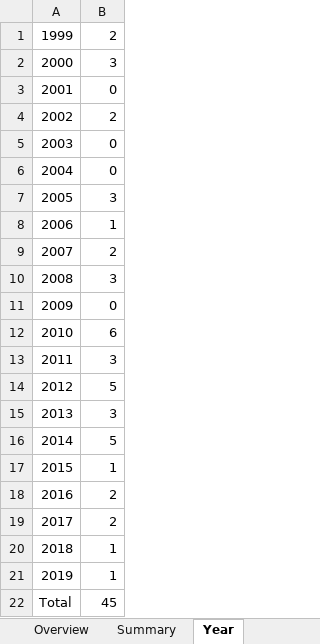
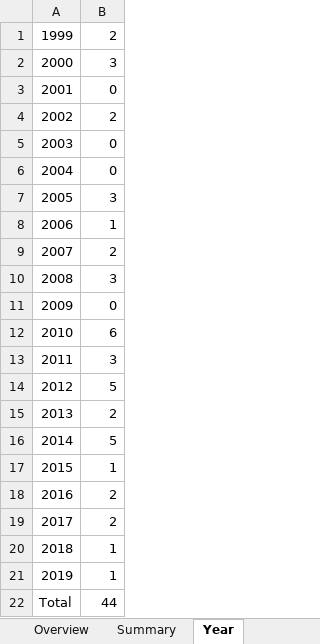
Before and after one commit to lucianoMarchezan/lesseResearch, an Excel workbook: slr_SPL_scoping/Extraction Form.xlsx, sheet Year, drawn as a sheet; values as stored, in another font and other column widths than the file's, no borders; charts and pictures not drawn; the diff names each change by its address in the sheet, - before the commit and + after, or states it on an @@ line.

```diff
--- a/slr_SPL_scoping/Extraction Form.xlsx (sheet Year)
+++ b/slr_SPL_scoping/Extraction Form.xlsx (sheet Year)
-B15: 3
+B15: 2
-B22: 45
+B22: 44
```
Also changed, not shown: sheet Feature Traceability, sheet Overview, sheet Scoping types, sheet Summary, slr_SPL_scoping/QA Results.xlsx, 2 other files.
